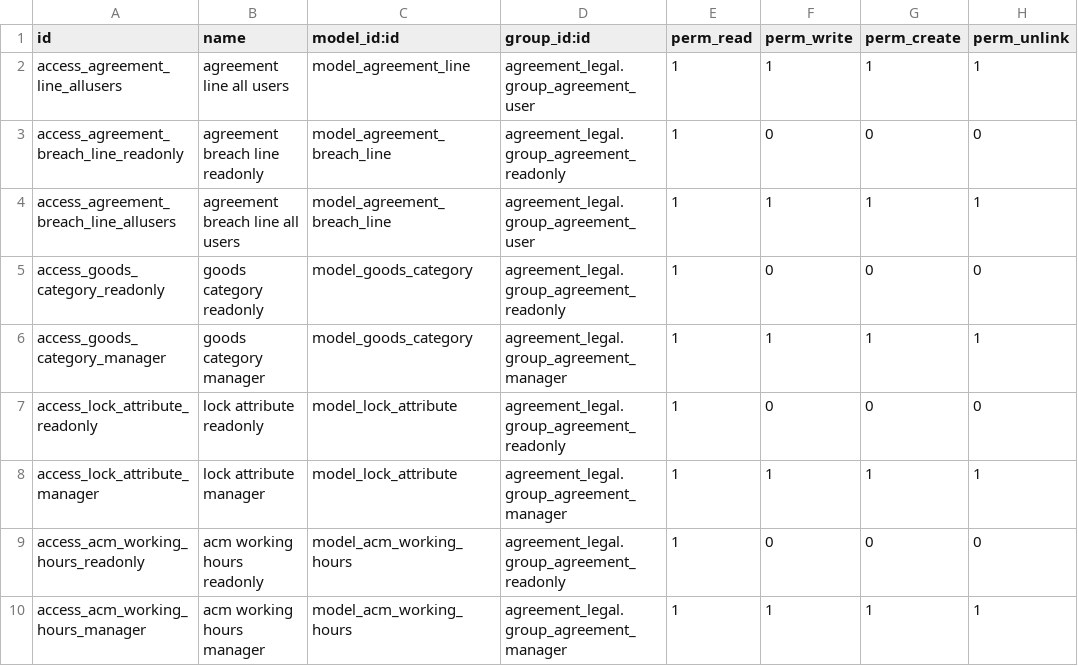
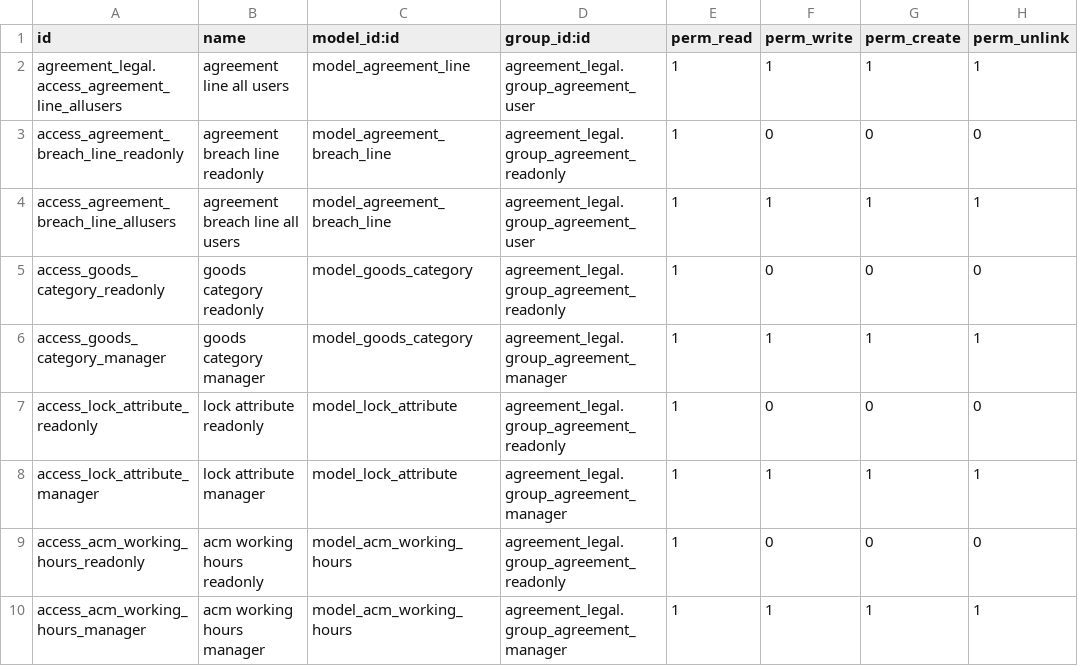
Before and after one commit to ecosoft-odoo/acm, a CSV file: acm/acm_agreement_contract/security/ir.model.access.csv, drawn as a sheet.

Commit message:
[12.0][IMP] Change ir.model.access.csv

```diff
--- a/acm/acm_agreement_contract/security/ir.model.access.csv
+++ b/acm/acm_agreement_contract/security/ir.model.access.csv
@@ -1,3 +1,3 @@
 id,name,model_id:id,group_id:id,perm_read,perm_write,perm_create,perm_unlink
-access_agreement_line_allusers,agreement line all users,model_agreement_line,agreement_legal.group_agreement_user,1,1,1,1
+agreement_legal.access_agreement_line_allusers,agreement line all users,model_agreement_line,agreement_legal.group_agreement_user,1,1,1,1
 access_agreement_breach_line_readonly,agreement breach line readonly,model_agreement_breach_line,agreement_legal.group_agreement_readonly,1,0,0,0
```
